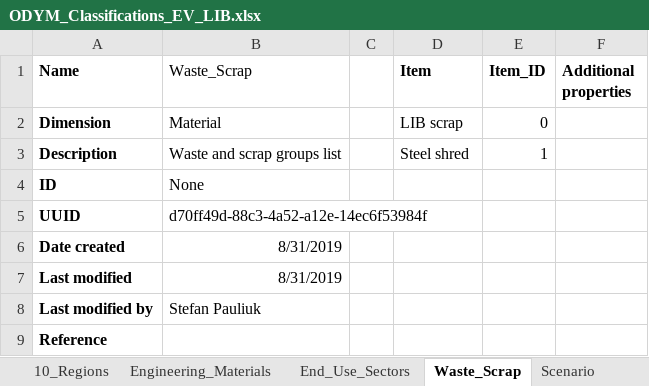
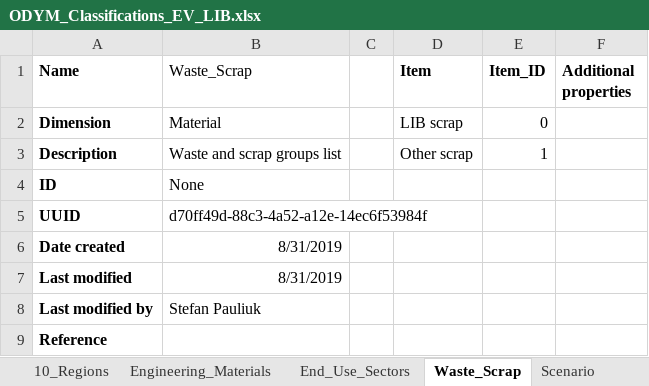
Before and after one commit to jvendries/ODYM, an Excel workbook: docs/Files/ODYM_Classifications_EV_LIB.xlsx, sheet Waste_Scrap, drawn as a sheet; values as stored, in another font and other column widths than the file's, no borders; the diff names each change by its address in the sheet, - before the commit and + after, or states it on an @@ line.

Commit message:
Changed descriptions for End use sectors and waste scrap tabs in classifications file

```diff
--- a/docs/Files/ODYM_Classifications_EV_LIB.xlsx (sheet Waste_Scrap)
+++ b/docs/Files/ODYM_Classifications_EV_LIB.xlsx (sheet Waste_Scrap)
-D3 (Item): Steel shred
+D3 (Item): Other scrap
```
Also changed, not shown: sheet MAIN_Table, sheet End_Use_Sectors, docs/Files/ODYM_Config_Tutorial6_LIB.xlsx.
